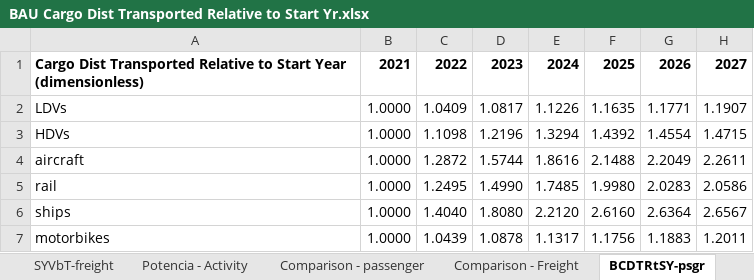
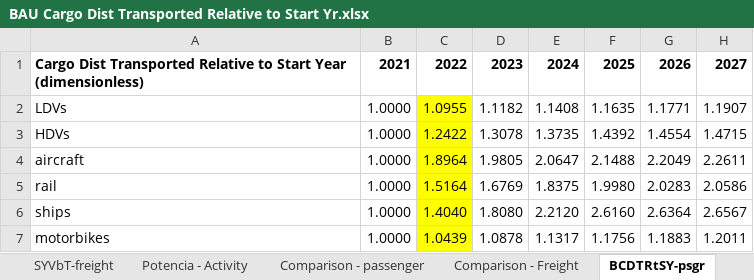
Before and after one commit to EnergyInnovation/eps-eu, an Excel workbook: InputData/trans/BCDTRtSY/BAU Cargo Dist Transported Relative to Start Yr.xlsx, sheet BCDTRtSY-psgr, drawn as a sheet; only a part is shown; values as stored, in another font and other column widths than the file's, no borders; the diff names each change by its address in the sheet, - before the commit and + after, or states it on an @@ line.

```diff
--- a/InputData/trans/BCDTRtSY/BAU Cargo Dist Transported Relative to Start Yr.xlsx (sheet BCDTRtSY-psgr)
+++ b/InputData/trans/BCDTRtSY/BAU Cargo Dist Transported Relative to Start Yr.xlsx (sheet BCDTRtSY-psgr)
-C2: 1.0409
+C2: 1.0955
-C2:C7 fill: none
+C2:C7 fill: #FFFF00
-D2: 1.0817
+D2: 1.1182
-E2: 1.1226
+E2: 1.1408
-C3: 1.1098
+C3: 1.2422
-D3: 1.2196
+D3: 1.3078
-E3: 1.3294
+E3: 1.3735
-C4: 1.2872
+C4: 1.8964
-D4: 1.5744
+D4: 1.9805
-E4: 1.8616
+E4: 2.0647
-C5: 1.2495
+C5: 1.5164
-D5: 1.4990
+D5: 1.6769
-E5: 1.7485
+E5: 1.8375
```
Also changed, not shown: sheet REF2020, formulas that keep their value, InputData/trans/BAADTbVT/BAU Avg Annual Dist Traveled by Veh Type.xlsx, 3 other files.
